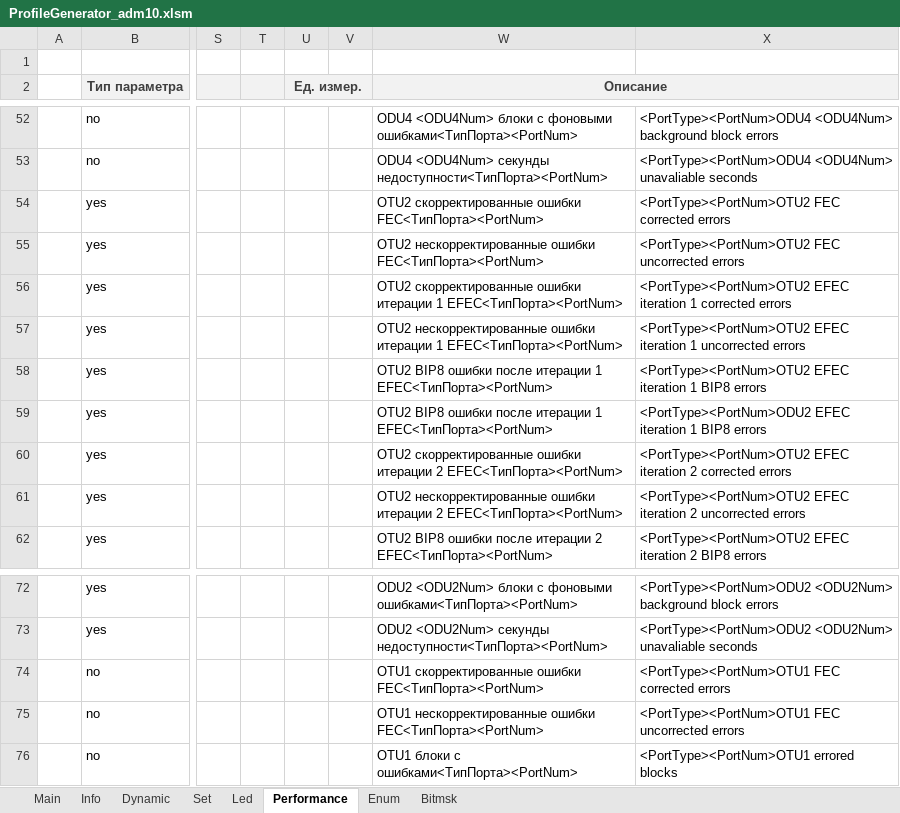
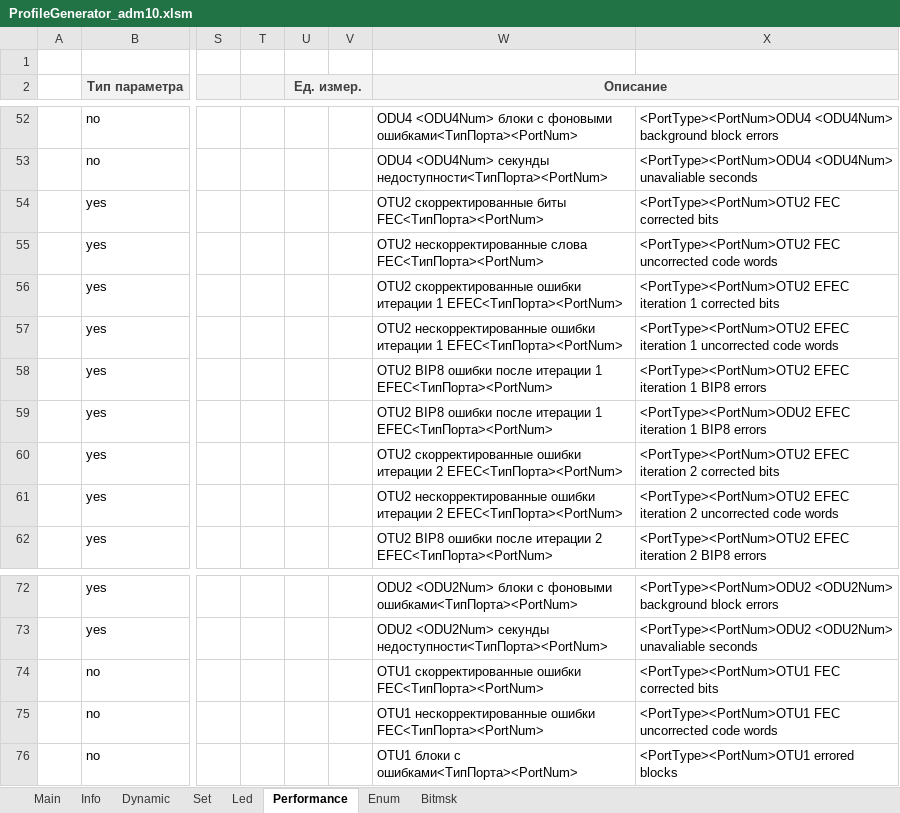
Before and after one commit to dmgzv/adm10_mcu_app, an Excel workbook: Sources/ProfileADM10/ProfileGenerator_adm10.xlsm, sheet Performance, drawn as a sheet; only a part is shown, gaps mark what is left out; values as stored, in another font and other column widths than the file's, no borders; conditional formats not drawn; the diff names each change by its address in the sheet, - before the commit and + after, or states it on an @@ line.

```diff
--- a/Sources/ProfileADM10/ProfileGenerator_adm10.xlsm (sheet Performance)
+++ b/Sources/ProfileADM10/ProfileGenerator_adm10.xlsm (sheet Performance)
-W54 (Описание): OTU2 скорректированные ошибки FEC<ТипПорта><PortNum>
+W54 (Описание): OTU2 скорректированные биты FEC<ТипПорта><PortNum>
-X54: <PortType><PortNum>OTU2 FEC corrected errors
+X54: <PortType><PortNum>OTU2 FEC corrected bits
-W55 (Описание): OTU2 нескорректированные ошибки FEC<ТипПорта><PortNum>
+W55 (Описание): OTU2 нескорректированные слова FEC<ТипПорта><PortNum>
-X55: …FEC uncorrected errors
+X55: …FEC uncorrected code words
-X56: …1 corrected errors
+X56: …1 corrected bits
-X57: …1 uncorrected errors
+X57: …1 uncorrected code words
-X60: …2 corrected errors
+X60: …2 corrected bits
-X61: …2 uncorrected errors
+X61: …2 uncorrected code words
-X74: <PortType><PortNum>OTU1 FEC corrected errors
+X74: <PortType><PortNum>OTU1 FEC corrected bits
-X75: …FEC uncorrected errors
+X75: …FEC uncorrected code words
```
Also changed, not shown: 4 other files.
